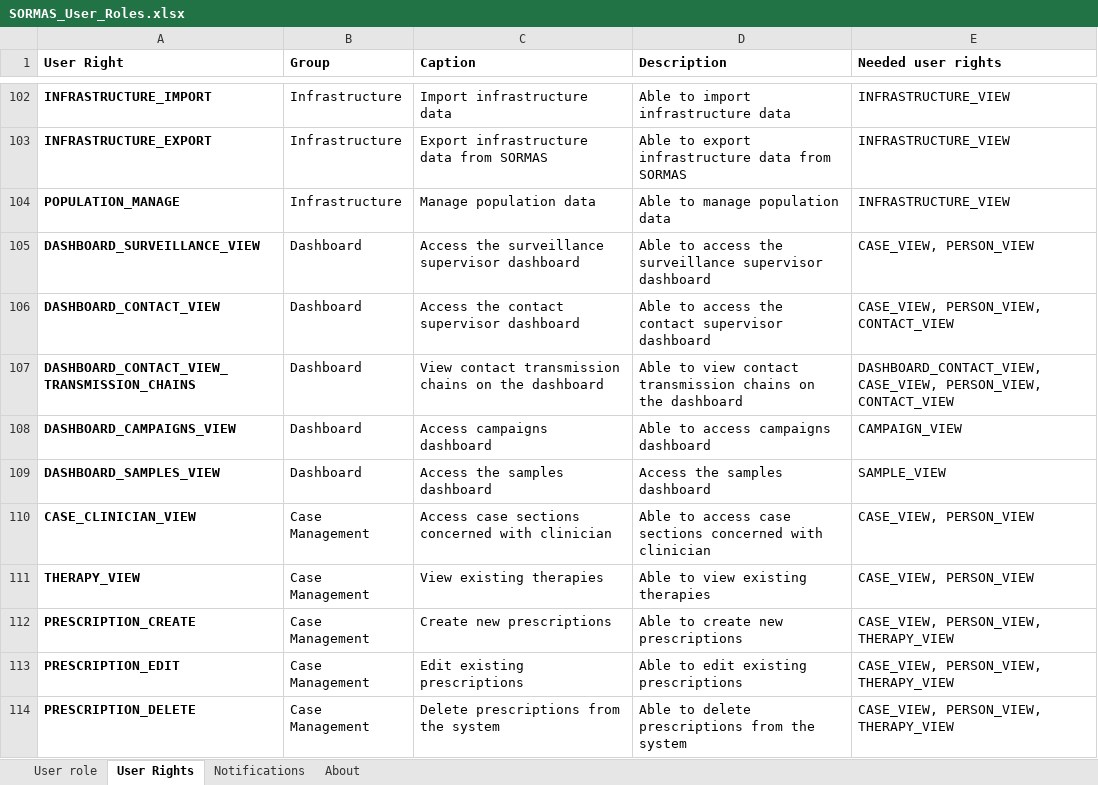
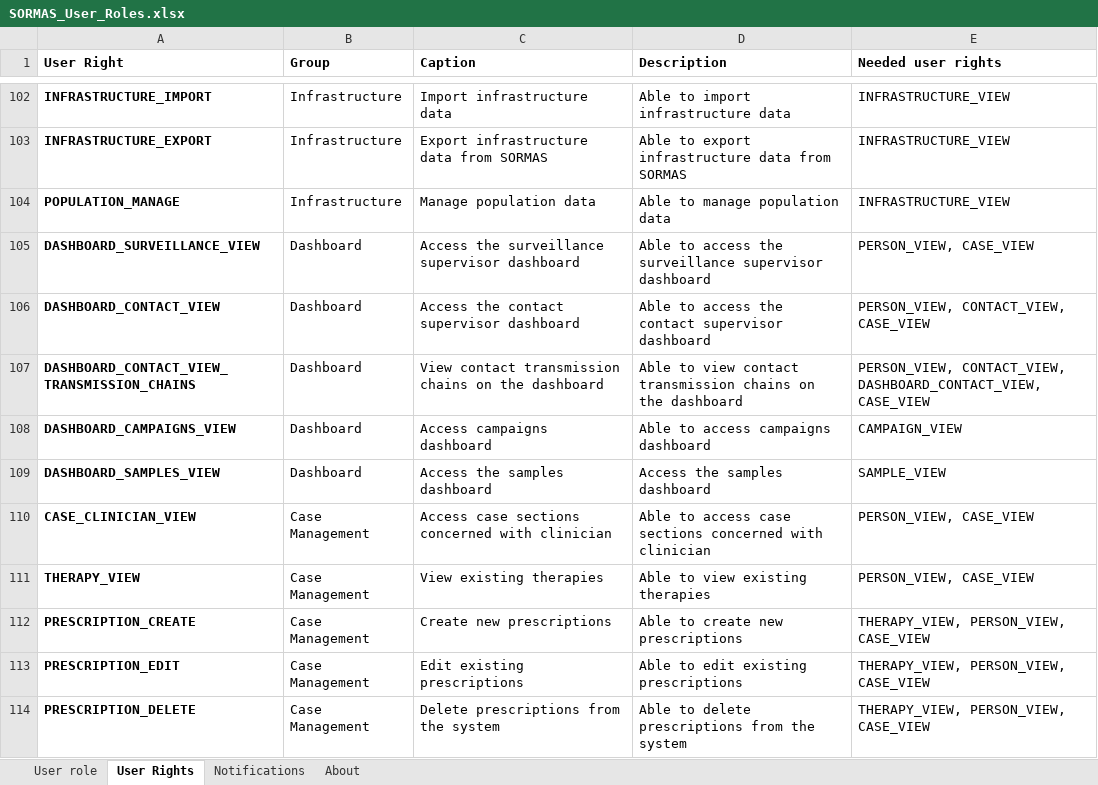
Before and after one commit to SORMAS-Foundation/SORMAS-Project, an Excel workbook: sormas-api/src/main/resources/doc/SORMAS_User_Roles.xlsx, sheet User Rights, drawn as a sheet; only a part is shown, gaps mark what is left out; values as stored, in another font and other column widths than the file's, no borders; the diff covers the shown part only; the diff names each change by its address in the sheet, - before the commit and + after, or states it on an @@ line.

```diff
--- a/sormas-api/src/main/resources/doc/SORMAS_User_Roles.xlsx (sheet User Rights)
+++ b/sormas-api/src/main/resources/doc/SORMAS_User_Roles.xlsx (sheet User Rights)
-E105 (Needed user rights): CASE_VIEW, PERSON_VIEW
+E105 (Needed user rights): PERSON_VIEW, CASE_VIEW
-E106 (Needed user rights): CASE_VIEW, PERSON_VIEW, CONTACT_VIEW
+E106 (Needed user rights): PERSON_VIEW, CONTACT_VIEW, CASE_VIEW
-E107 (Needed user rights): DASHBOARD_CONTACT_VIEW, CASE_VIEW, PERSON_VIEW, CONTACT_VIEW
+E107 (Needed user rights): PERSON_VIEW, CONTACT_VIEW, DASHBOARD_CONTACT_VIEW, CASE_VIEW
-E110:E111 (Needed user rights): CASE_VIEW, PERSON_VIEW
+E110:E111 (Needed user rights): PERSON_VIEW, CASE_VIEW
-E112:E114 (Needed user rights): CASE_VIEW, PERSON_VIEW, THERAPY_VIEW
+E112:E114 (Needed user rights): THERAPY_VIEW, PERSON_VIEW, CASE_VIEW
```
Also changed, not shown: 65 edited cells elsewhere in this sheet, sheet About, sormas-api/src/main/resources/doc/SORMAS_Data_Dictionary.xlsx.
